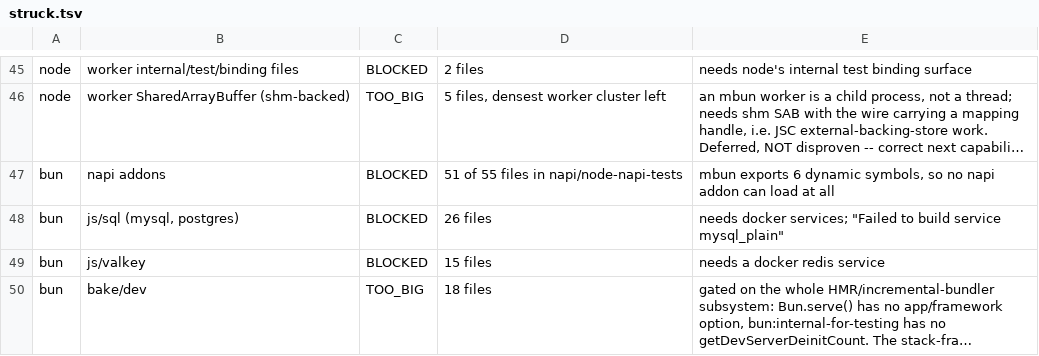
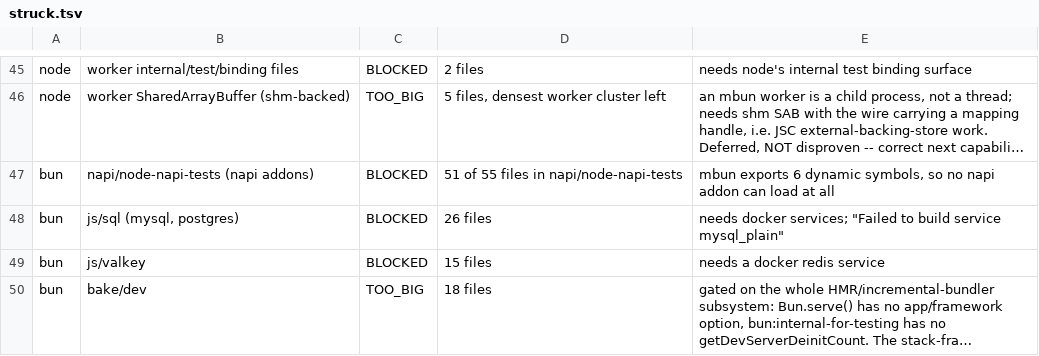
Before and after one commit to Sunrisepeak/mbun, a TSV file: tools/integration/struck.tsv, drawn as a sheet; only a part is shown, gaps mark what is left out; long unchanged cells end in …; the diff names each change by its address in the sheet, - before the commit and + after, or states it on an @@ line.

```diff
--- a/tools/integration/struck.tsv
+++ b/tools/integration/struck.tsv
-B47: napi addons
+B47: napi/node-napi-tests (napi addons)
```
Also changed, not shown: 3 other files.
